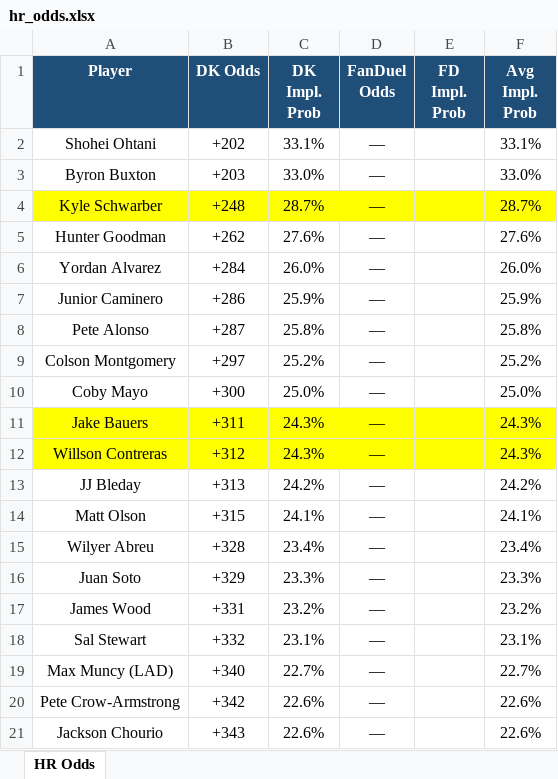
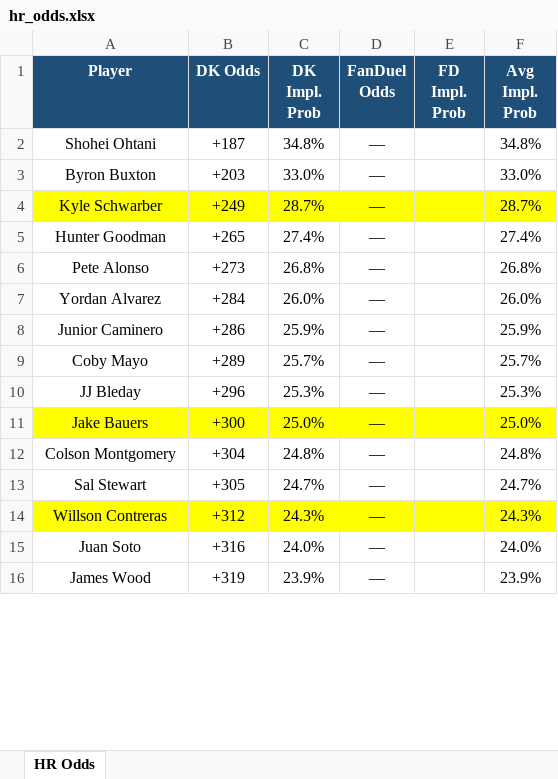
Before and after one commit to kornbergercharles-prog/HR-Odds-Scraper, an Excel workbook: hr_odds.xlsx, sheet HR Odds, drawn as a sheet; only a part is shown; values as stored, in another font and other column widths than the file's, no borders; removed rows and columns are numbered as before the commit, all else as after; the diff covers the shown part only; the diff names each change by its address in the sheet, - before the commit and + after, or states it on an @@ line.

```diff
--- a/hr_odds.xlsx (sheet HR Odds)
+++ b/hr_odds.xlsx (sheet HR Odds)
-B2 (DK Odds): +202
+B2 (DK Odds): +187
-C2 (DK Impl. Prob): 33.1%
+C2 (DK Impl. Prob): 34.8%
-F2 (Avg Impl. Prob): 33.1%
+F2 (Avg Impl. Prob): 34.8%
-B4 (DK Odds): +248
+B4 (DK Odds): +249
-B5 (DK Odds): +262
+B5 (DK Odds): +265
-C5 (DK Impl. Prob): 27.6%
+C5 (DK Impl. Prob): 27.4%
-F5 (Avg Impl. Prob): 27.6%
+F5 (Avg Impl. Prob): 27.4%
+row 6: Pete Alonso | +273 | 26.8% | — |  | 26.8%
-row 8: Pete Alonso | +287 | 25.8% | — |  | 25.8%
-row 9: Colson Montgomery | +297 | 25.2% | — |  | 25.2%
-B9 (DK Odds): +300
+B9 (DK Odds): +289
-C9 (DK Impl. Prob): 25.0%
+C9 (DK Impl. Prob): 25.7%
-F9 (Avg Impl. Prob): 25.0%
+F9 (Avg Impl. Prob): 25.7%
+row 10: JJ Bleday | +296 | 25.3% | — |  | 25.3%
-B11 (DK Odds): +311
+B11 (DK Odds): +300
-C11 (DK Impl. Prob): 24.3%
+C11 (DK Impl. Prob): 25.0%
-F11 (Avg Impl. Prob): 24.3%
+F11 (Avg Impl. Prob): 25.0%
+row 12: Colson Montgomery | +304 | 24.8% | — |  | 24.8%
+row 13: Sal Stewart | +305 | 24.7% | — |  | 24.7%
-row 13: JJ Bleday | +313 | 24.2% | — |  | 24.2%
-row 14: Matt Olson | +315 | 24.1% | — |  | 24.1%
-row 15: Wilyer Abreu | +328 | 23.4% | — |  | 23.4%
-B15 (DK Odds): +329
+B15 (DK Odds): +316
-C15 (DK Impl. Prob): 23.3%
+C15 (DK Impl. Prob): 24.0%
-F15 (Avg Impl. Prob): 23.3%
+F15 (Avg Impl. Prob): 24.0%
-B16 (DK Odds): +331
+B16 (DK Odds): +319
-C16 (DK Impl. Prob): 23.2%
+C16 (DK Impl. Prob): 23.9%
-F16 (Avg Impl. Prob): 23.2%
+F16 (Avg Impl. Prob): 23.9%
-row 18: Sal Stewart | +332 | 23.1% | — |  | 23.1%
-row 19: Max Muncy (LAD) | +340 | 22.7% | — |  | 22.7%
-row 20: Pete Crow-Armstrong | +342 | 22.6% | — |  | 22.6%
-row 21: Jackson Chourio | +343 | 22.6% | — |  | 22.6%
```
Also changed, not shown: 69 added rows, 72 removed rows, 4 moved rows, 106 edited cells and cell formats elsewhere in this sheet, 1 other file.
